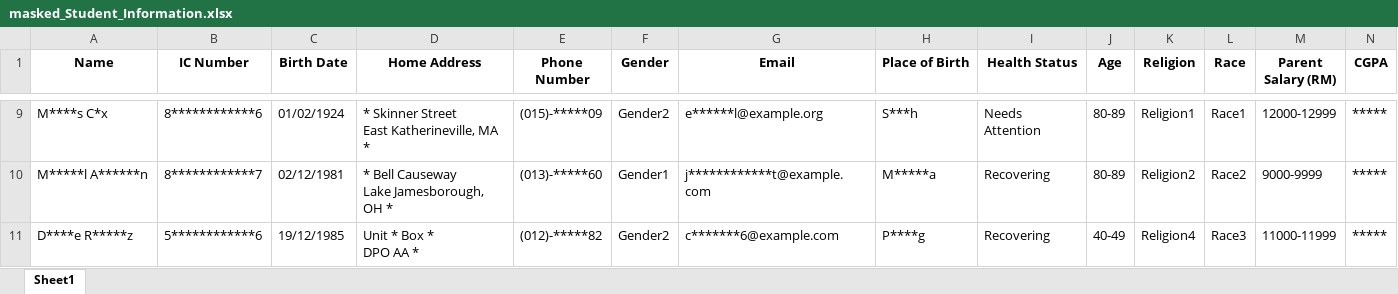
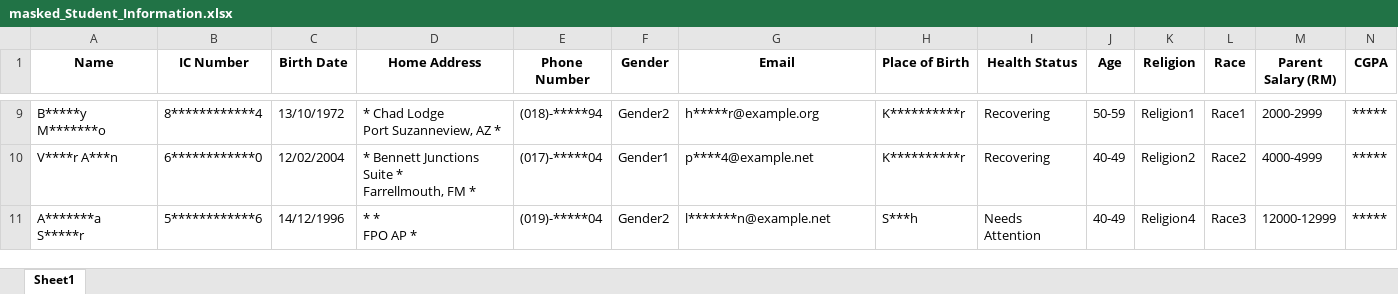
Before and after one commit to ird1natris/Data-Masking, an Excel workbook: backend/uploads/masked/masked_Student_Information.xlsx, sheet Sheet1, drawn as a sheet; only a part is shown, gaps mark what is left out; values as stored, in another font and other column widths than the file's, no borders; ↵ is a line break in a cell; the diff covers the shown part only; the diff names each change by its address in the sheet, - before the commit and + after, or states it on an @@ line.

```diff
--- a/backend/uploads/masked/masked_Student_Information.xlsx (sheet Sheet1)
+++ b/backend/uploads/masked/masked_Student_Information.xlsx (sheet Sheet1)
-A9 (Name): M****s C*x
+A9 (Name): B*****y M*******o
-B9 (IC Number): 8************6
+B9 (IC Number): 8************4
-C9 (Birth Date): 01/02/1924
+C9 (Birth Date): 13/10/1972
-D9 (Home Address): * Skinner Street ↵ East Katherineville, MA *
+D9 (Home Address): * Chad Lodge ↵ Port Suzanneview, AZ *
-E9 (Phone Number): (015)-*****09
+E9 (Phone Number): (018)-*****94
-G9 (Email): e******l@example.org
+G9 (Email): h*****r@example.org
-H9 (Place of Birth): S***h
+H9 (Place of Birth): K**********r
-I9 (Health Status): Needs Attention
+I9 (Health Status): Recovering
-J9 (Age): 80-89
+J9 (Age): 50-59
-M9 (Parent Salary (RM)): 12000-12999
+M9 (Parent Salary (RM)): 2000-2999
-A10 (Name): M*****l A******n
+A10 (Name): V****r A***n
-B10 (IC Number): 8************7
+B10 (IC Number): 6************0
-C10 (Birth Date): 02/12/1981
+C10 (Birth Date): 12/02/2004
-D10 (Home Address): * Bell Causeway ↵ Lake Jamesborough, OH *
+D10 (Home Address): * Bennett Junctions Suite * ↵ Farrellmouth, FM *
-E10 (Phone Number): (013)-*****60
+E10 (Phone Number): (017)-*****04
-G10 (Email): j************t@example.com
+G10 (Email): p****4@example.net
-H10 (Place of Birth): M*****a
+H10 (Place of Birth): K**********r
-J10 (Age): 80-89
+J10 (Age): 40-49
-M10 (Parent Salary (RM)): 9000-9999
+M10 (Parent Salary (RM)): 4000-4999
-A11 (Name): D****e R*****z
+A11 (Name): A*******a S*****r
-C11 (Birth Date): 19/12/1985
+C11 (Birth Date): 14/12/1996
-D11 (Home Address): Unit * Box * ↵ DPO AA *
+D11 (Home Address): * * ↵ FPO AP *
-E11 (Phone Number): (012)-*****82
+E11 (Phone Number): (019)-*****04
-G11 (Email): c*******6@example.com
+G11 (Email): l*******n@example.net
-H11 (Place of Birth): P****g
+H11 (Place of Birth): S***h
-I11 (Health Status): Recovering
+I11 (Health Status): Needs Attention
-M11 (Parent Salary (RM)): 11000-11999
+M11 (Parent Salary (RM)): 12000-12999
```
Also changed, not shown: 1 added row, 1 removed row and 242 edited cells elsewhere in this sheet.
